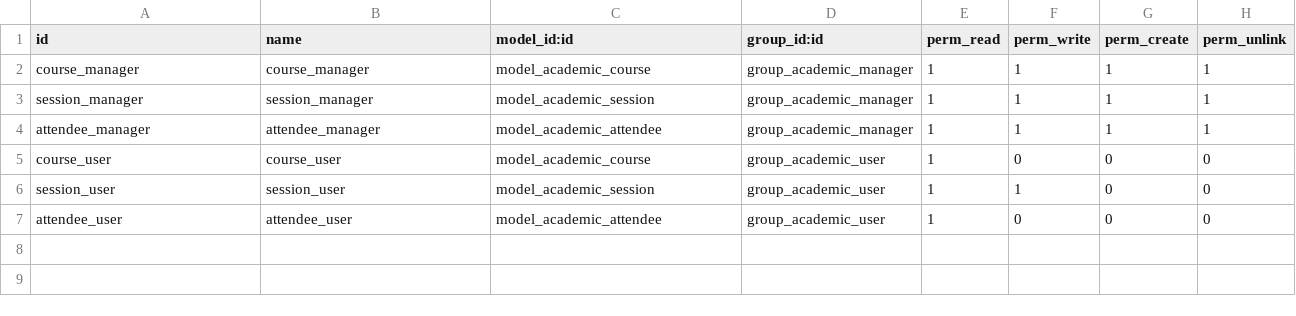
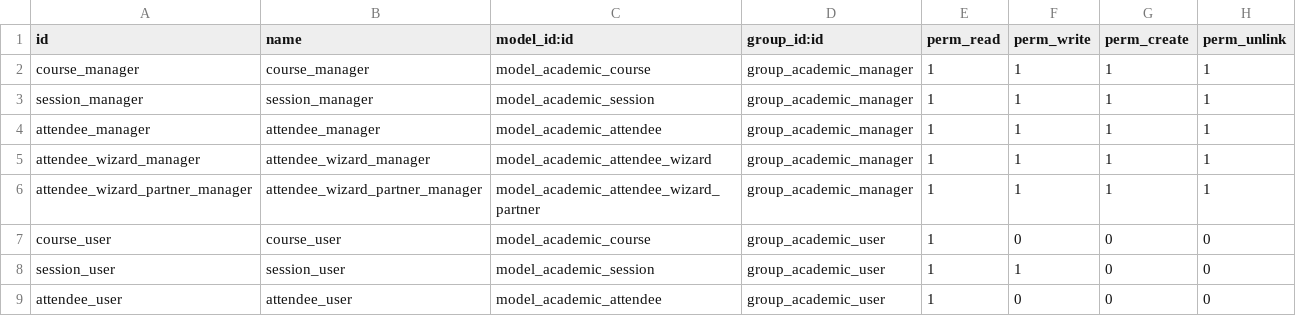
Before and after one commit to hendraempore/odoo-10-jam, a CSV file: ir.model.access.csv, drawn as a sheet; the diff names each change by its address in the sheet, - before the commit and + after, or states it on an @@ line.

Commit message:
Done Section 20: Wizard

```diff
--- a/ir.model.access.csv
+++ b/ir.model.access.csv
+row 5: attendee_wizard_manager | attendee_wizard_manager | model_academic_attendee_wizard | group_academic_manager | 1 | 1 | 1 | 1
+row 6: attendee_wizard_partner_manager | attendee_wizard_partner_manager | model_academic_attendee_wizard_partner | group_academic_manager | 1 | 1 | 1 | 1
```
Also changed, not shown: 6 other files.
